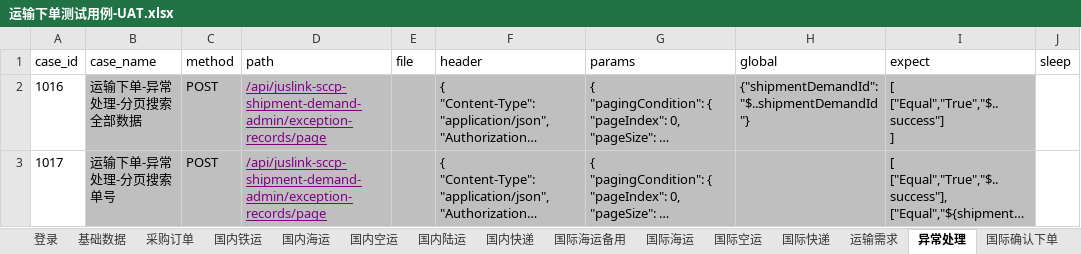
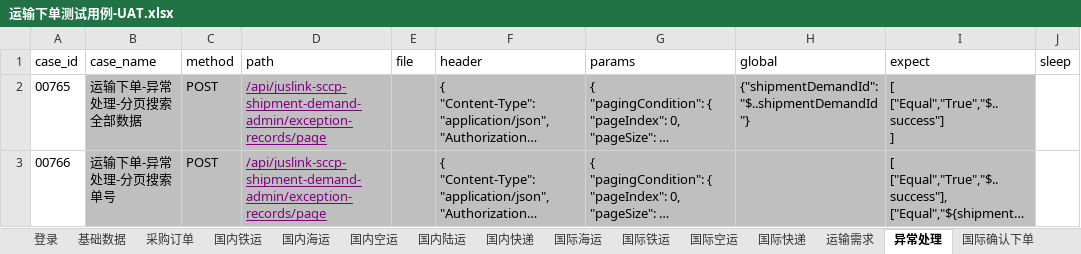
Before and after one commit to tan0833/dynamic_inventory_api, an Excel workbook: data/运输下单测试用例-UAT.xlsx, sheet 异常处理, drawn as a sheet; long unchanged cells end in …; values as stored, in another font and other column widths than the file's, no borders; the diff names each change by its address in the sheet, - before the commit and + after, or states it on an @@ line.

```diff
--- a/data/运输下单测试用例-UAT.xlsx (sheet 异常处理)
+++ b/data/运输下单测试用例-UAT.xlsx (sheet 异常处理)
-sheet tab: 国际海运备用
+sheet tab: 国际铁运
-A2 (case_id): 1016
+A2 (case_id): 00765
-A3 (case_id): 1017
+A3 (case_id): 00766
```
Also changed, not shown: sheet 基础数据, sheet 国际海运, sheet 国际空运, sheet 国内陆运, sheet 国内铁运, sheet 国际确认下单, 6 more sheets, data/运输下单测试用例-SIT.xlsx, 26 other files.
